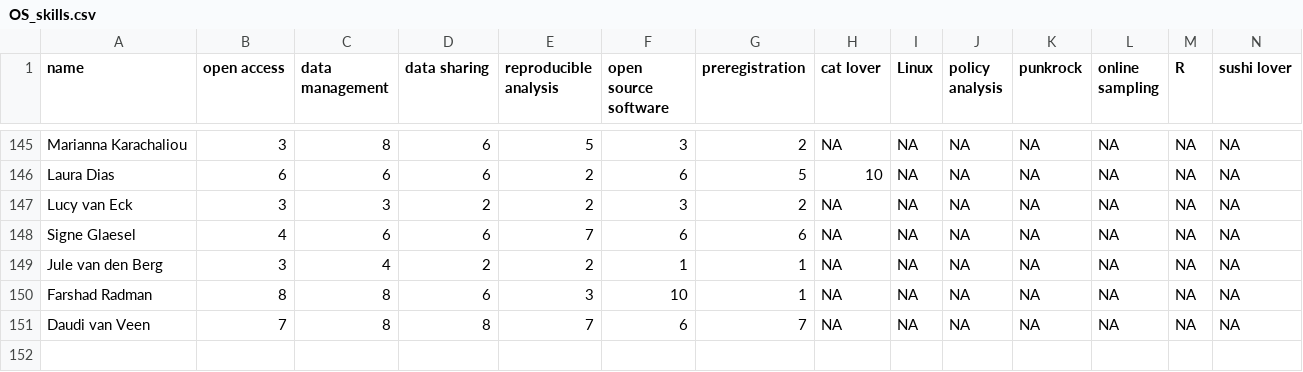
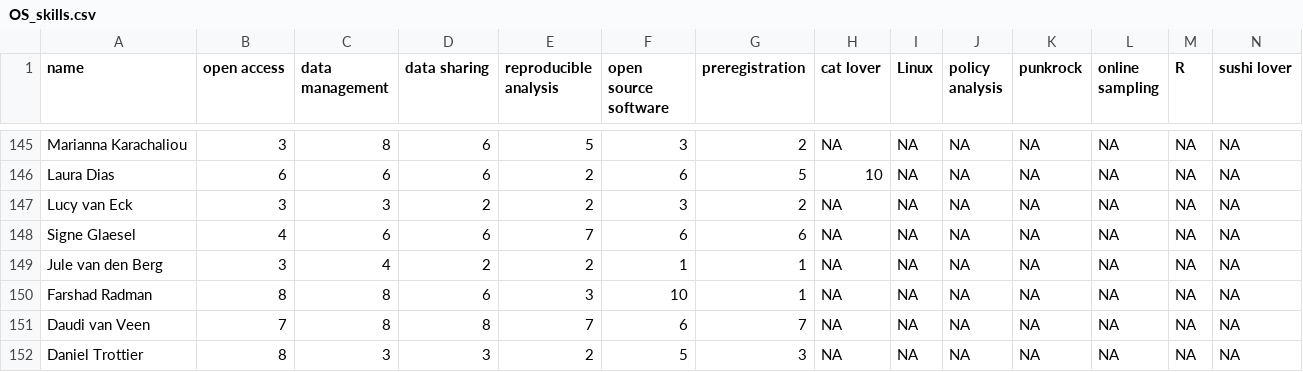
Before and after one commit to osc-rotterdam/osc-rotterdam.github.io, a CSV file: static/OS_skills.csv, drawn as a sheet; only a part is shown, gaps mark what is left out; rows hold the shown columns only; the diff names each change by its address in the sheet, - before the commit and + after, or states it on an @@ line.

Commit message:
OSCR Member: Daniel Trottier

```diff
--- a/static/OS_skills.csv
+++ b/static/OS_skills.csv
+row 152: Daniel Trottier | 8 | 3 | 3 | 2 | 5 | 3 | NA | NA | NA | NA | NA | NA | NA
```
Also changed, not shown: 5 other files.
